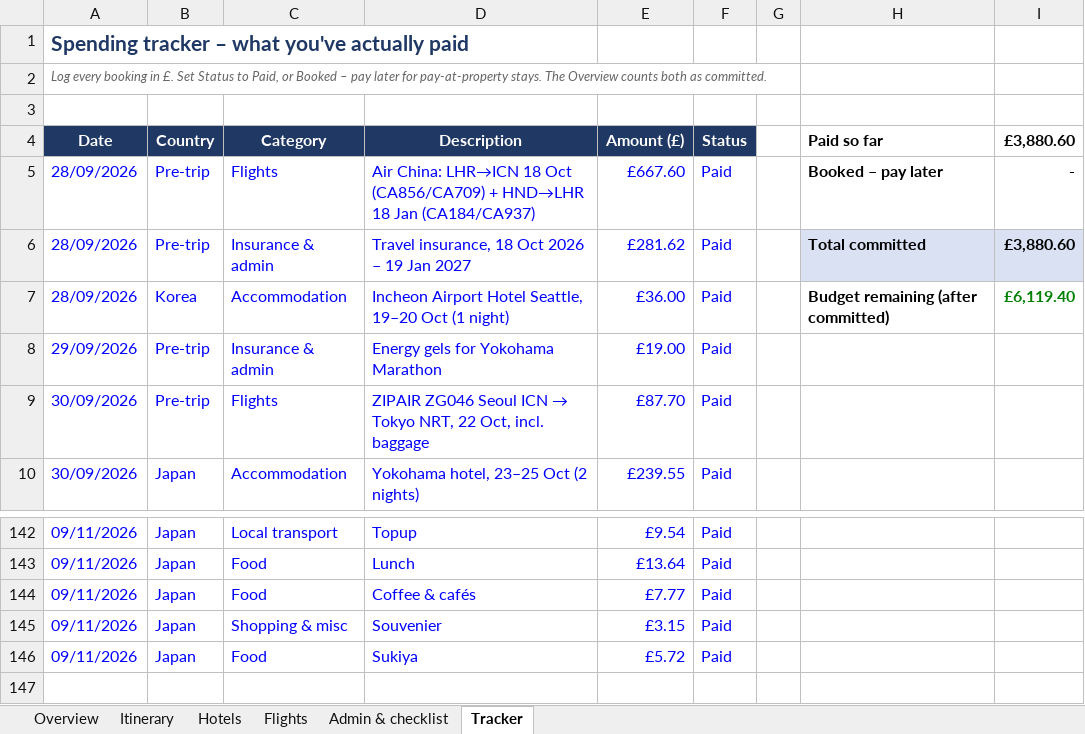
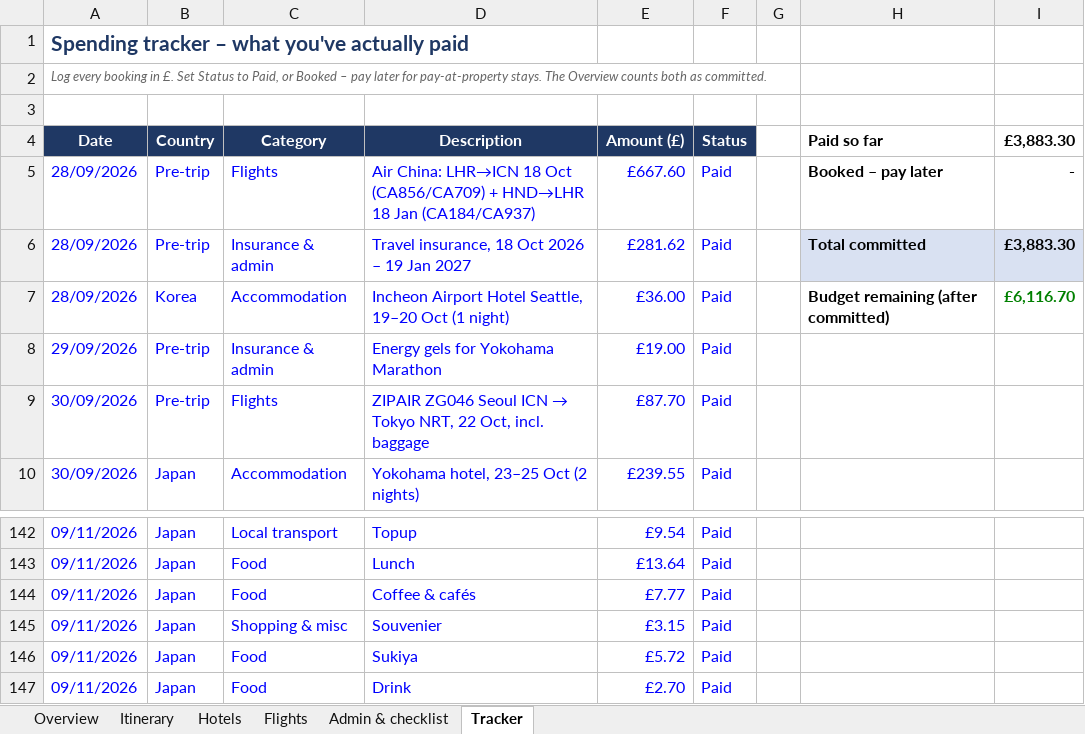
Before and after one commit to mhbae-dev/sabbatical-dashboard, an Excel workbook: Sabbatical_Plan_and_Budget.xlsx, sheet Tracker, drawn as a sheet; only a part is shown, gaps mark what is left out; values as stored, in another font and other column widths than the file's, no borders; the diff names each change by its address in the sheet, - before the commit and + after, or states it on an @@ line.

```diff
--- a/Sabbatical_Plan_and_Budget.xlsx (sheet Tracker)
+++ b/Sabbatical_Plan_and_Budget.xlsx (sheet Tracker)
-I4: £3,880.60
+I4: £3,883.30
-I6 (£3,883.30): £3,880.60
+I6 (£3,883.30): £3,883.30
-I7 (£3,883.30): £6,119.40
+I7 (£3,883.30): £6,116.70
+row 147: 09/11/2026 | Japan | Food | Drink | £2.70 | Paid
```
Also changed, not shown: sheet Overview, hidden cells.
